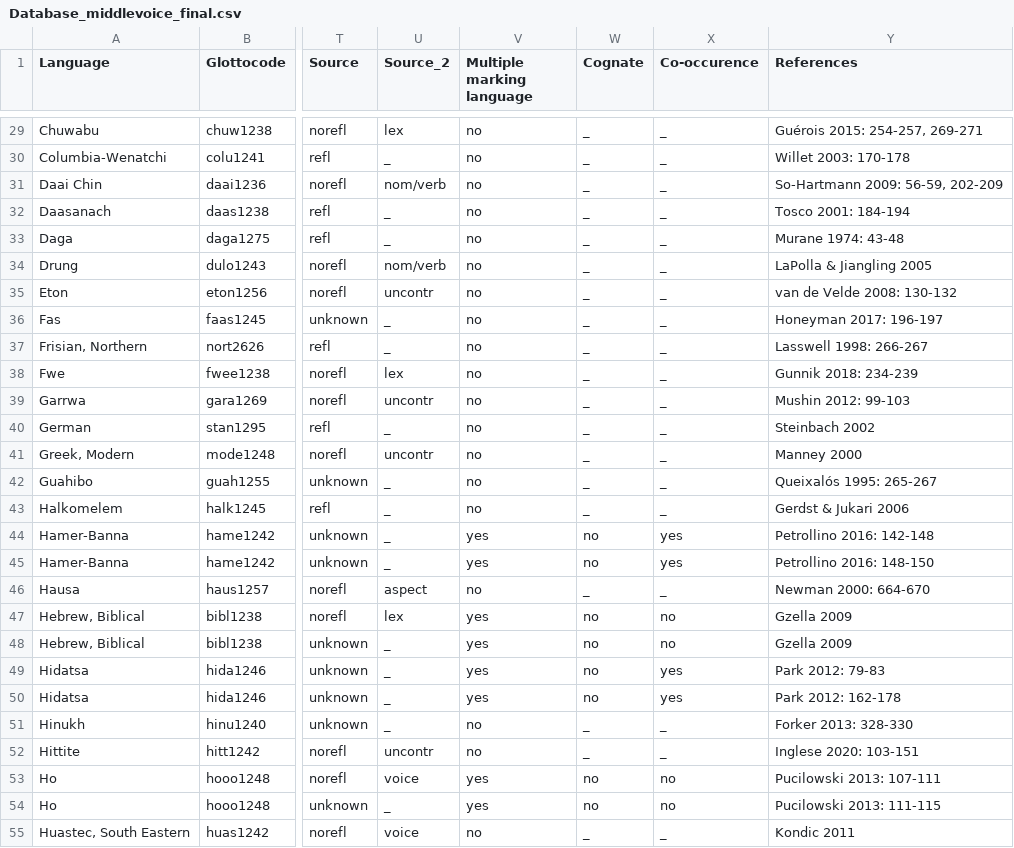
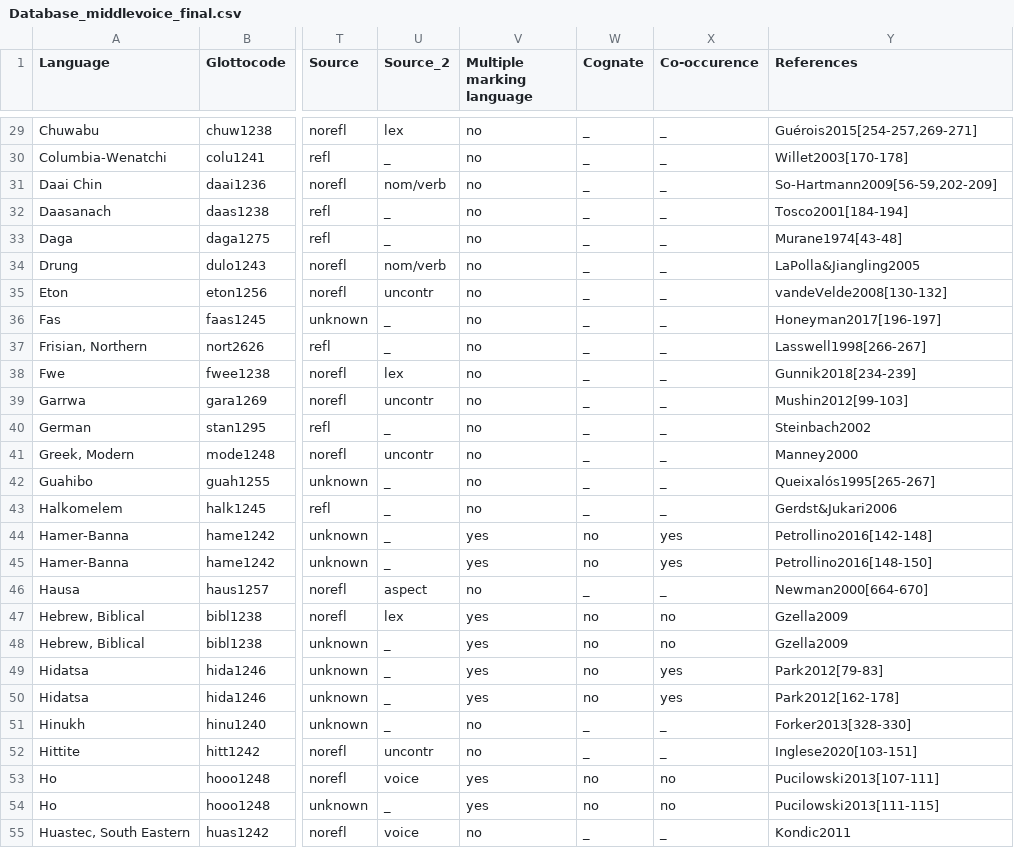
Before and after one commit to cldf-datasets/inglesemiddlevoice, a CSV file: raw/Database_middlevoice_final.csv, drawn as a sheet; only a part is shown, gaps mark what is left out; the diff covers the shown part only; the diff names each change by its address in the sheet, - before the commit and + after, or states it on an @@ line.

```diff
--- a/raw/Database_middlevoice_final.csv
+++ b/raw/Database_middlevoice_final.csv
-Y29 (References): Guérois 2015: 254-257, 269-271
+Y29 (References): Guérois2015[254-257,269-271]
-Y30 (References): Willet 2003: 170-178
+Y30 (References): Willet2003[170-178]
-Y31 (References): So-Hartmann 2009: 56-59, 202-209
+Y31 (References): So-Hartmann2009[56-59,202-209]
-Y32 (References): Tosco 2001: 184-194
+Y32 (References): Tosco2001[184-194]
-Y33 (References): Murane 1974: 43-48
+Y33 (References): Murane1974[43-48]
-Y34 (References): LaPolla & Jiangling 2005
+Y34 (References): LaPolla&Jiangling2005
-Y35 (References): van de Velde 2008: 130-132
+Y35 (References): vandeVelde2008[130-132]
-Y36 (References): Honeyman 2017: 196-197
+Y36 (References): Honeyman2017[196-197]
-Y37 (References): Lasswell 1998: 266-267
+Y37 (References): Lasswell1998[266-267]
-Y38 (References): Gunnik 2018: 234-239
+Y38 (References): Gunnik2018[234-239]
-Y39 (References): Mushin 2012: 99-103
+Y39 (References): Mushin2012[99-103]
-Y40 (References): Steinbach 2002
+Y40 (References): Steinbach2002
-Y41 (References): Manney 2000
+Y41 (References): Manney2000
-Y42 (References): Queixalós 1995: 265-267
+Y42 (References): Queixalós1995[265-267]
-Y43 (References): Gerdst & Jukari 2006
+Y43 (References): Gerdst&Jukari2006
-Y44 (References): Petrollino 2016: 142-148
+Y44 (References): Petrollino2016[142-148]
-Y45 (References): Petrollino 2016: 148-150
+Y45 (References): Petrollino2016[148-150]
-Y46 (References): Newman 2000: 664-670
+Y46 (References): Newman2000[664-670]
-Y47:Y48 (References): Gzella 2009
+Y47:Y48 (References): Gzella2009
-Y49 (References): Park 2012: 79-83
+Y49 (References): Park2012[79-83]
-Y50 (References): Park 2012: 162-178
+Y50 (References): Park2012[162-178]
-Y51 (References): Forker 2013: 328-330
+Y51 (References): Forker2013[328-330]
-Y52 (References): Inglese 2020: 103-151
+Y52 (References): Inglese2020[103-151]
-Y53 (References): Pucilowski 2013: 107-111
+Y53 (References): Pucilowski2013[107-111]
-Y54 (References): Pucilowski 2013: 111-115
+Y54 (References): Pucilowski2013[111-115]
-Y55 (References): Kondic 2011
+Y55 (References): Kondic2011
```
Also changed, not shown: 122 edited cells elsewhere in this file, etc/ccodes.csv, etc/cparameters.csv, 5 other files.
